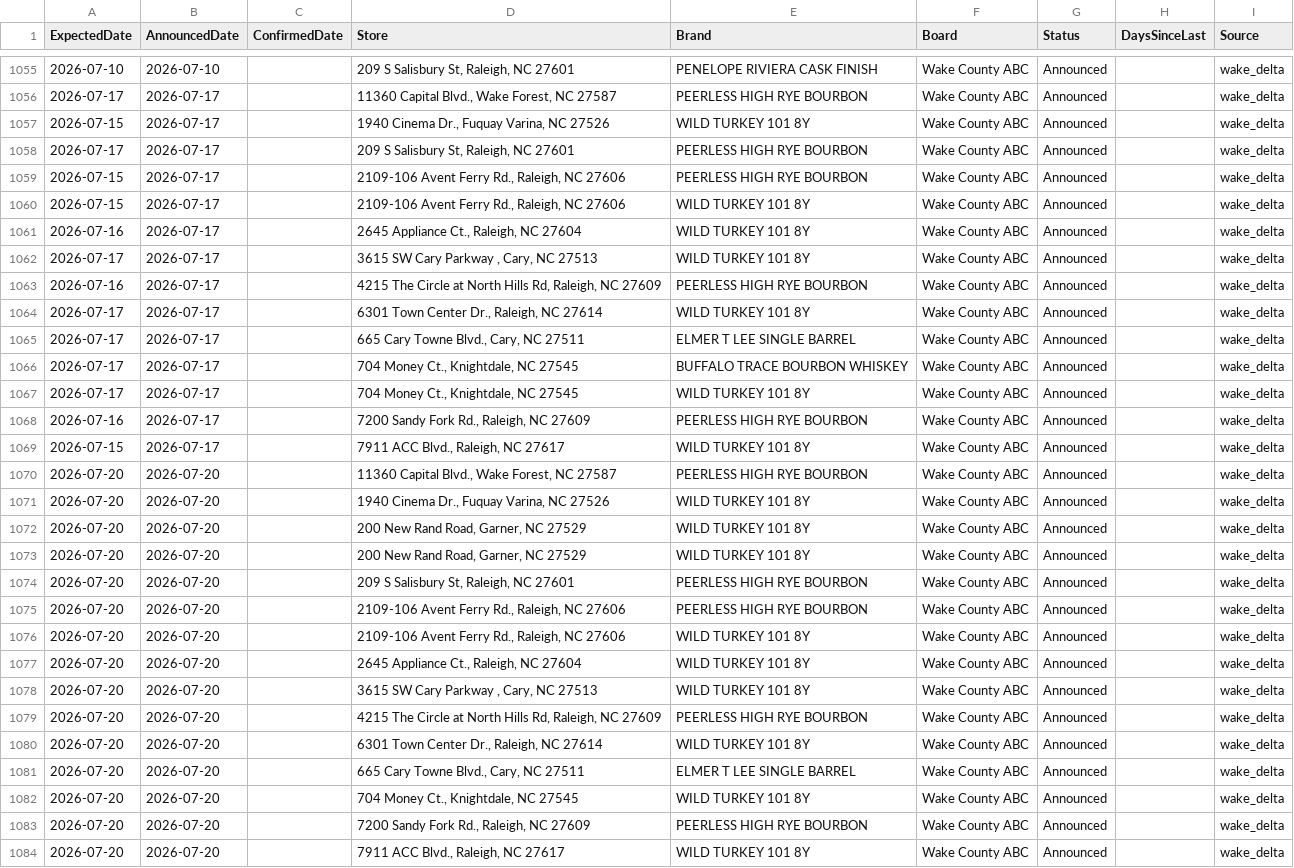
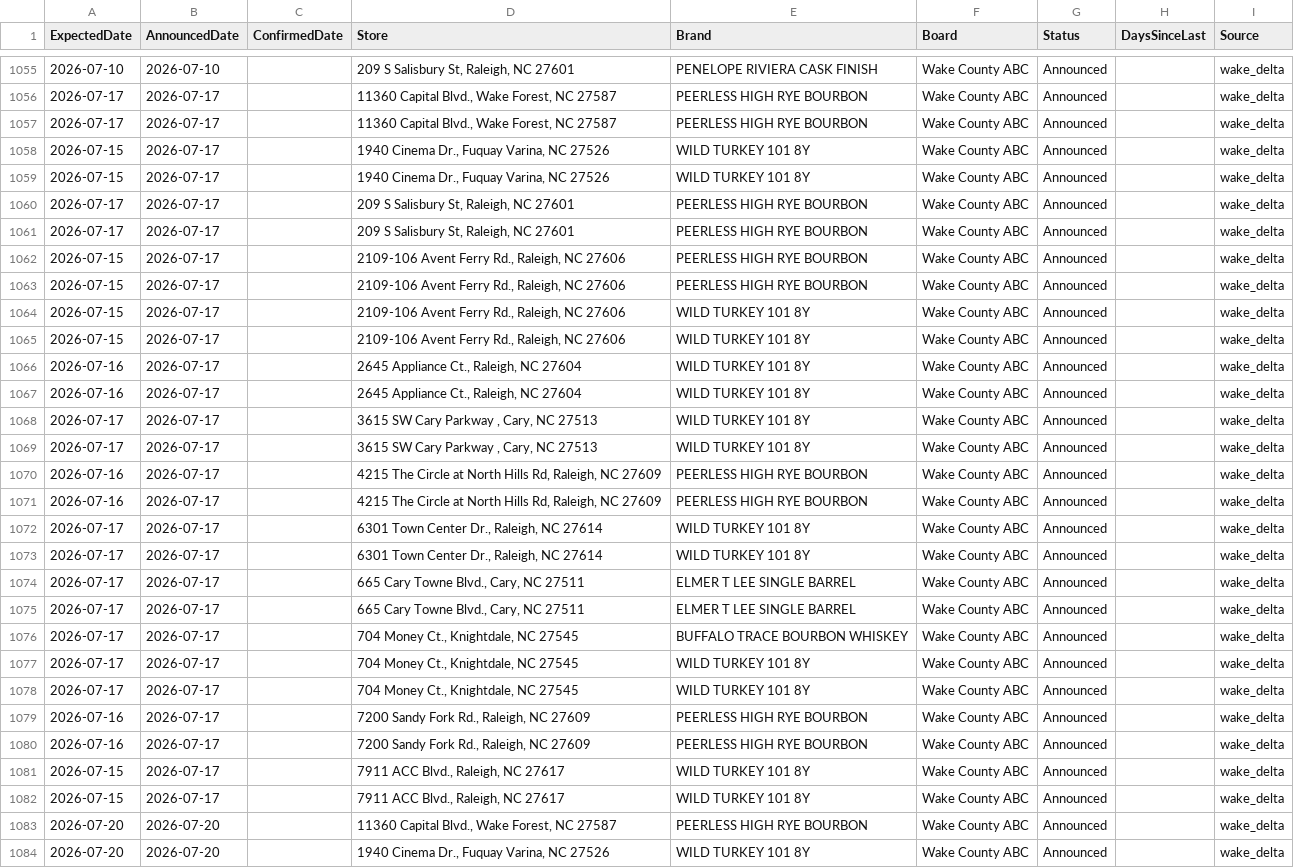
Before and after one commit to bourbonhunter/bourbon-pourcast-frontend, a CSV file: drop_tracker.csv, drawn as a sheet; only a part is shown, gaps mark what is left out; the shorter side is filled out with more unchanged rows; the diff covers the shown part only.

```diff
--- a/drop_tracker.csv
+++ b/drop_tracker.csv
@@ -1056,10 +1056,20 @@ ExpectedDate,AnnouncedDate,ConfirmedDate,Store,Brand,Board,Status,DaysSinceLast,
 2026-07-17,2026-07-17,,"11360 Capital Blvd., Wake Forest, NC 27587",PEERLESS HIGH RYE BOURBON,Wake County ABC,Announced,,wake_delta
+2026-07-17,2026-07-17,,"11360 Capital Blvd., Wake Forest, NC 27587",PEERLESS HIGH RYE BOURBON,Wake County ABC,Announced,,wake_delta
+2026-07-15,2026-07-17,,"1940 Cinema Dr., Fuquay Varina, NC 27526",WILD TURKEY 101 8Y,Wake County ABC,Announced,,wake_delta
 2026-07-15,2026-07-17,,"1940 Cinema Dr., Fuquay Varina, NC 27526",WILD TURKEY 101 8Y,Wake County ABC,Announced,,wake_delta
 2026-07-17,2026-07-17,,"209 S Salisbury St, Raleigh, NC 27601",PEERLESS HIGH RYE BOURBON,Wake County ABC,Announced,,wake_delta
+2026-07-17,2026-07-17,,"209 S Salisbury St, Raleigh, NC 27601",PEERLESS HIGH RYE BOURBON,Wake County ABC,Announced,,wake_delta
+2026-07-15,2026-07-17,,"2109-106 Avent Ferry Rd., Raleigh, NC 27606",PEERLESS HIGH RYE BOURBON,Wake County ABC,Announced,,wake_delta
 2026-07-15,2026-07-17,,"2109-106 Avent Ferry Rd., Raleigh, NC 27606",PEERLESS HIGH RYE BOURBON,Wake County ABC,Announced,,wake_delta
 2026-07-15,2026-07-17,,"2109-106 Avent Ferry Rd., Raleigh, NC 27606",WILD TURKEY 101 8Y,Wake County ABC,Announced,,wake_delta
+2026-07-15,2026-07-17,,"2109-106 Avent Ferry Rd., Raleigh, NC 27606",WILD TURKEY 101 8Y,Wake County ABC,Announced,,wake_delta
+2026-07-16,2026-07-17,,"2645 Appliance Ct., Raleigh, NC 27604",WILD TURKEY 101 8Y,Wake County ABC,Announced,,wake_delta
 2026-07-16,2026-07-17,,"2645 Appliance Ct., Raleigh, NC 27604",WILD TURKEY 101 8Y,Wake County ABC,Announced,,wake_delta
 2026-07-17,2026-07-17,,"3615 SW Cary Parkway , Cary, NC 27513",WILD TURKEY 101 8Y,Wake County ABC,Announced,,wake_delta
+2026-07-17,2026-07-17,,"3615 SW Cary Parkway , Cary, NC 27513",WILD TURKEY 101 8Y,Wake County ABC,Announced,,wake_delta
+2026-07-16,2026-07-17,,"4215 The Circle at North Hills Rd, Raleigh, NC 27609",PEERLESS HIGH RYE BOURBON,Wake County ABC,Announced,,wake_delta
 2026-07-16,2026-07-17,,"4215 The Circle at North Hills Rd, Raleigh, NC 27609",PEERLESS HIGH RYE BOURBON,Wake County ABC,Announced,,wake_delta
 2026-07-17,2026-07-17,,"6301 Town Center Dr., Raleigh, NC 27614",WILD TURKEY 101 8Y,Wake County ABC,Announced,,wake_delta
+2026-07-17,2026-07-17,,"6301 Town Center Dr., Raleigh, NC 27614",WILD TURKEY 101 8Y,Wake County ABC,Announced,,wake_delta
+2026-07-17,2026-07-17,,"665 Cary Towne Blvd., Cary, NC 27511",ELMER T LEE SINGLE BARREL,Wake County ABC,Announced,,wake_delta
 2026-07-17,2026-07-17,,"665 Cary Towne Blvd., Cary, NC 27511",ELMER T LEE SINGLE BARREL,Wake County ABC,Announced,,wake_delta
@@ -1067,3 +1077,6 @@ ExpectedDate,AnnouncedDate,ConfirmedDate,Store,Brand,Board,Status,DaysSinceLast,
 2026-07-17,2026-07-17,,"704 Money Ct., Knightdale, NC 27545",WILD TURKEY 101 8Y,Wake County ABC,Announced,,wake_delta
+2026-07-17,2026-07-17,,"704 Money Ct., Knightdale, NC 27545",WILD TURKEY 101 8Y,Wake County ABC,Announced,,wake_delta
 2026-07-16,2026-07-17,,"7200 Sandy Fork Rd., Raleigh, NC 27609",PEERLESS HIGH RYE BOURBON,Wake County ABC,Announced,,wake_delta
+2026-07-16,2026-07-17,,"7200 Sandy Fork Rd., Raleigh, NC 27609",PEERLESS HIGH RYE BOURBON,Wake County ABC,Announced,,wake_delta
+2026-07-15,2026-07-17,,"7911 ACC Blvd., Raleigh, NC 27617",WILD TURKEY 101 8Y,Wake County ABC,Announced,,wake_delta
 2026-07-15,2026-07-17,,"7911 ACC Blvd., Raleigh, NC 27617",WILD TURKEY 101 8Y,Wake County ABC,Announced,,wake_delta
```
Also changed, not shown: 1 added row elsewhere in this file, drop_history.csv, 2 other files.
